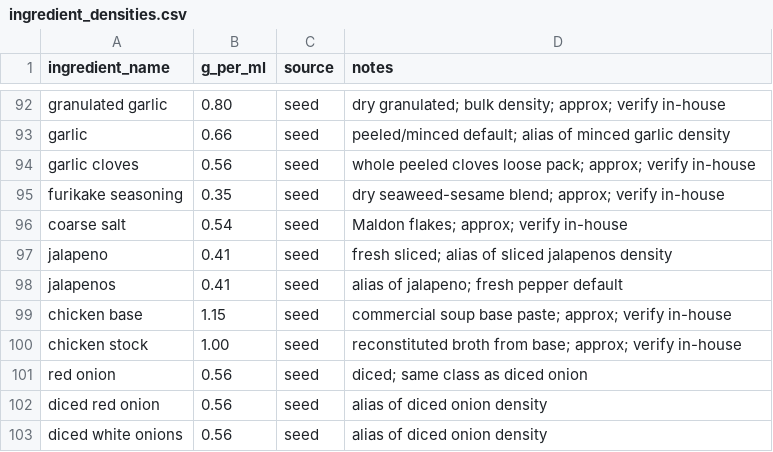
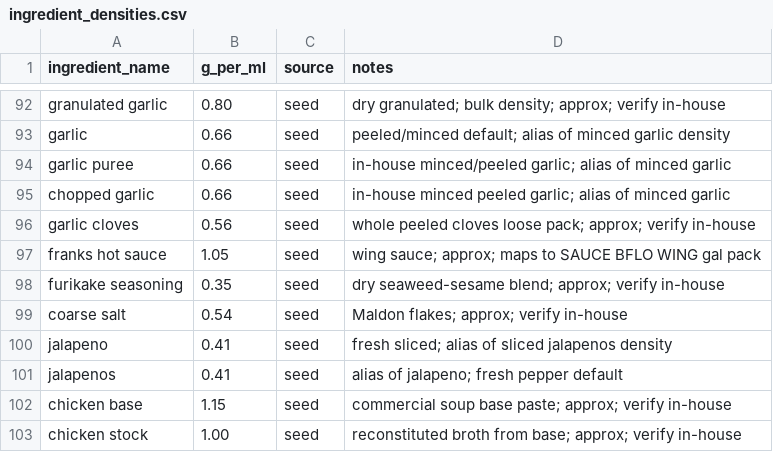
Before and after one commit to sburdges-eng/Lariat, a CSV file: data/seeds/ingredient_densities.csv, drawn as a sheet; only a part is shown, gaps mark what is left out; the shorter side is filled out with more unchanged rows.

```diff
--- a/data/seeds/ingredient_densities.csv
+++ b/data/seeds/ingredient_densities.csv
@@ -93,3 +93,6 @@ granulated garlic,0.80,seed,dry granulated; bulk density; approx; verify in-hous
 garlic,0.66,seed,peeled/minced default; alias of minced garlic density
+garlic puree,0.66,seed,in-house minced/peeled garlic; alias of minced garlic
+chopped garlic,0.66,seed,in-house minced peeled garlic; alias of minced garlic
 garlic cloves,0.56,seed,whole peeled cloves loose pack; approx; verify in-house
+franks hot sauce,1.05,seed,wing sauce; approx; maps to SAUCE BFLO WING gal pack
 furikake seasoning,0.35,seed,dry seaweed-sesame blend; approx; verify in-house
```
Also changed, not shown: data/seeds/ingredient_unit_weights.csv, menus/beo_recipe_map.csv, 41 other files.
